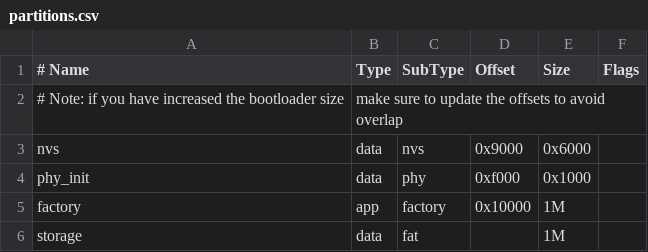
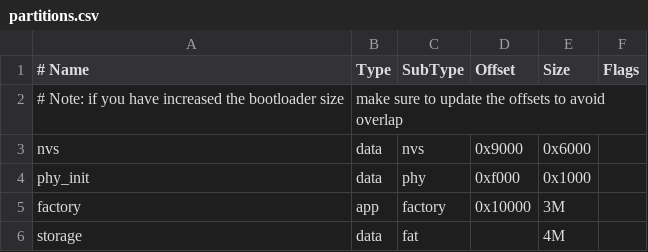
Before and after one commit to abocconi/KDatalogger, a CSV file: partitions.csv, drawn as a sheet.

```diff
--- a/partitions.csv
+++ b/partitions.csv
@@ -4,3 +4,3 @@ nvs,      data, nvs,     0x9000,  0x6000,
 phy_init, data, phy,     0xf000,  0x1000,
-factory,  app,  factory, 0x10000, 1M,
-storage,  data, fat,     ,        1M,
+factory,  app,  factory, 0x10000, 3M,
+storage,  data, fat,     ,        4M,
```
Also changed, not shown: 40 other files.
